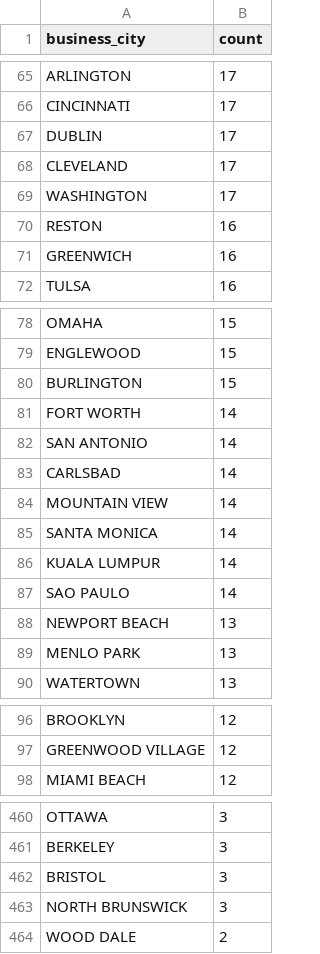
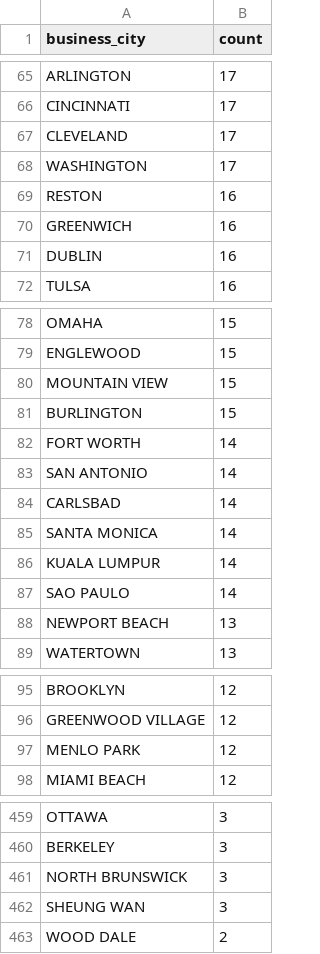
Before and after one commit to jlokos/datamule-indicators, a CSV file: data/filer_metadata/listed_business_city_aggregate.csv, drawn as a sheet; only a part is shown, gaps mark what is left out; removed rows and columns are numbered as before the commit, all else as after; the diff covers the shown part only; the diff names each change by its address in the sheet, - before the commit and + after, or states it on an @@ line.

```diff
--- a/data/filer_metadata/listed_business_city_aggregate.csv
+++ b/data/filer_metadata/listed_business_city_aggregate.csv
-row 67: DUBLIN | 17
+row 71: DUBLIN | 16
+row 80: MOUNTAIN VIEW | 15
-row 84: MOUNTAIN VIEW | 14
-row 89: MENLO PARK | 13
+row 97: MENLO PARK | 12
-row 462: BRISTOL | 3
+row 462: SHEUNG WAN | 3
```
Also changed, not shown: 9 added rows, 6 removed rows and 4 edited cells elsewhere in this file, data/filer_metadata/unlisted_business_city_aggregate.csv, data/filer_metadata/unlisted_zip_code_aggregate.csv, 43 other files.
